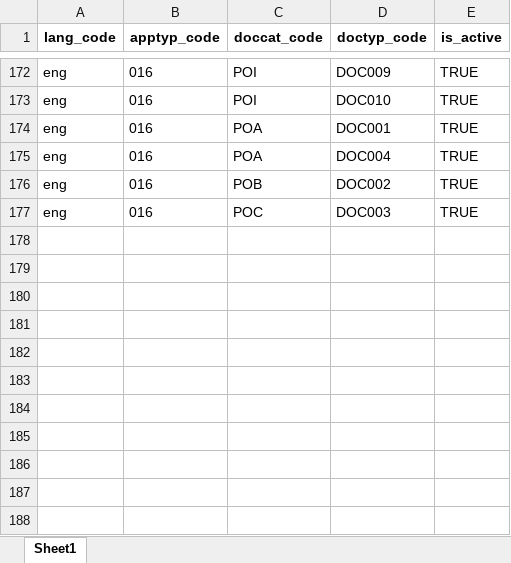
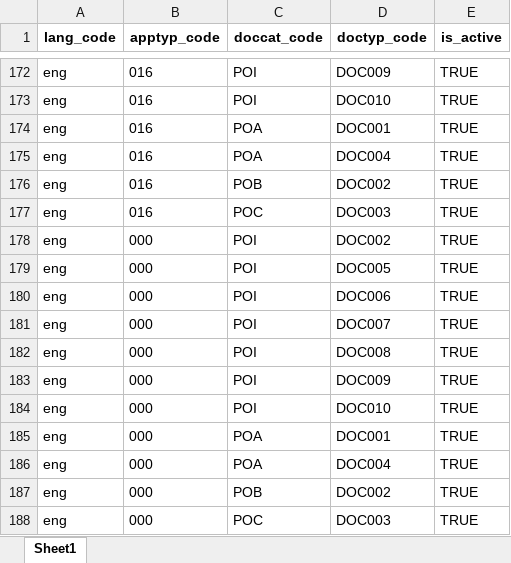
Before and after one commit to sierraleone-id/mosip-data, an Excel workbook: mosip_master/xlsx/applicant_valid_document.xlsx, sheet Sheet1, drawn as a sheet; only a part is shown, gaps mark what is left out; values as stored, in another font and other column widths than the file's, no borders; the diff names each change by its address in the sheet, - before the commit and + after, or states it on an @@ line.

Commit message:
Update document mapping

```diff
--- a/mosip_master/xlsx/applicant_valid_document.xlsx (sheet Sheet1)
+++ b/mosip_master/xlsx/applicant_valid_document.xlsx (sheet Sheet1)
+row 178: eng | 000 | POI | DOC002 | TRUE
+row 179: eng | 000 | POI | DOC005 | TRUE
+row 180: eng | 000 | POI | DOC006 | TRUE
+row 181: eng | 000 | POI | DOC007 | TRUE
+row 182: eng | 000 | POI | DOC008 | TRUE
+row 183: eng | 000 | POI | DOC009 | TRUE
+row 184: eng | 000 | POI | DOC010 | TRUE
+row 185: eng | 000 | POA | DOC001 | TRUE
+row 186: eng | 000 | POA | DOC004 | TRUE
+row 187: eng | 000 | POB | DOC002 | TRUE
+row 188: eng | 000 | POC | DOC003 | TRUE
```
